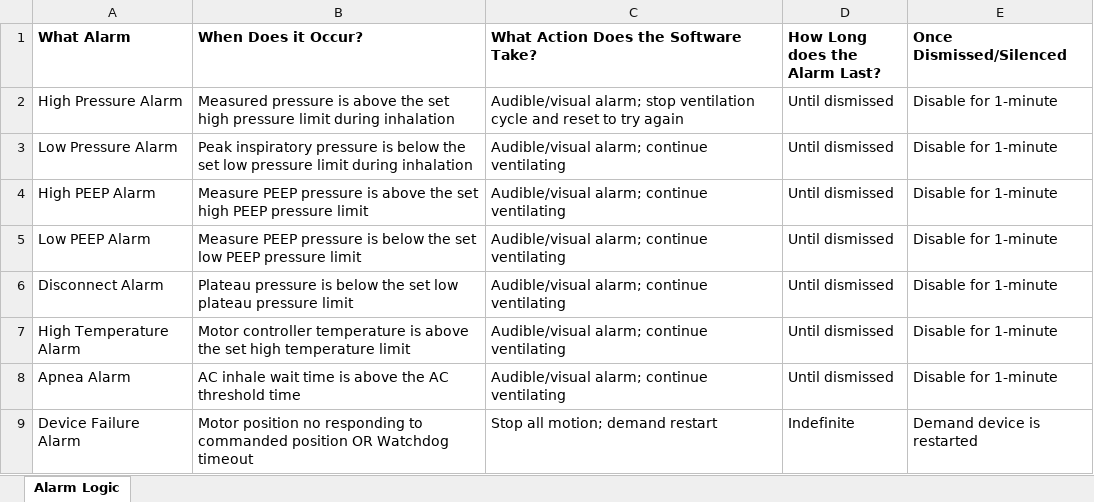
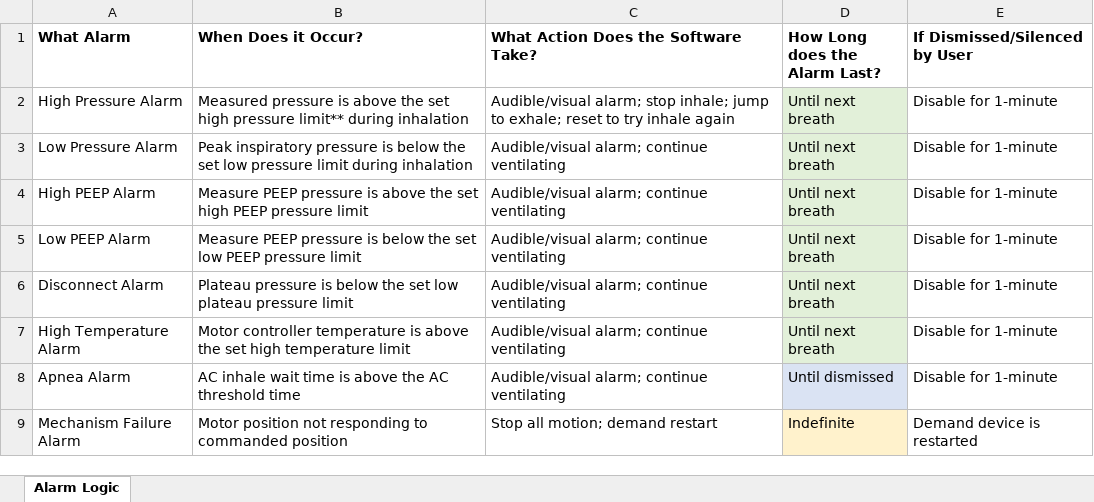
Before and after one commit to colin-hill/Calgary_E_Vent, an Excel workbook: Documentation/Software/Alarm_Logic.xlsx, sheet Alarm Logic, drawn as a sheet; values as stored, in another font and other column widths than the file's, no borders; charts and pictures not drawn; the diff names each change by its address in the sheet, - before the commit and + after, or states it on an @@ line.

Commit message:
Updated diagrams and logic

```diff
--- a/Documentation/Software/Alarm_Logic.xlsx (sheet Alarm Logic)
+++ b/Documentation/Software/Alarm_Logic.xlsx (sheet Alarm Logic)
-E1: Once Dismissed/Silenced
+E1: If Dismissed/Silenced by User
-B2 (When Does it Occur?): …high pressure limit during inhalation
+B2 (When Does it Occur?): …high pressure limit** during inhalation
-C2: …alarm; stop ventilation cycle and reset to try again
+C2: …alarm; stop inhale; jump to exhale; reset to try inhale again
-D2:D7 (How Long does the Alarm Last?): Until dismissed
+D2:D7 (How Long does the Alarm Last?): Until next breath
-D2:D7 fill: none
+D2:D7 fill: #E2F0D9
-D8 fill: none
+D8 fill: #DAE3F3
-A9 (What Alarm): Device Failure Alarm
+A9 (What Alarm): Mechanism Failure Alarm
-B9 (When Does it Occur?): Motor position no responding to commanded position OR Watchdog timeout
+B9 (When Does it Occur?): Motor position not responding to commanded position
-D9 fill: none
+D9 fill: #FFF2CC
```
Also changed, not shown: charts or pictures, 2 other files.
